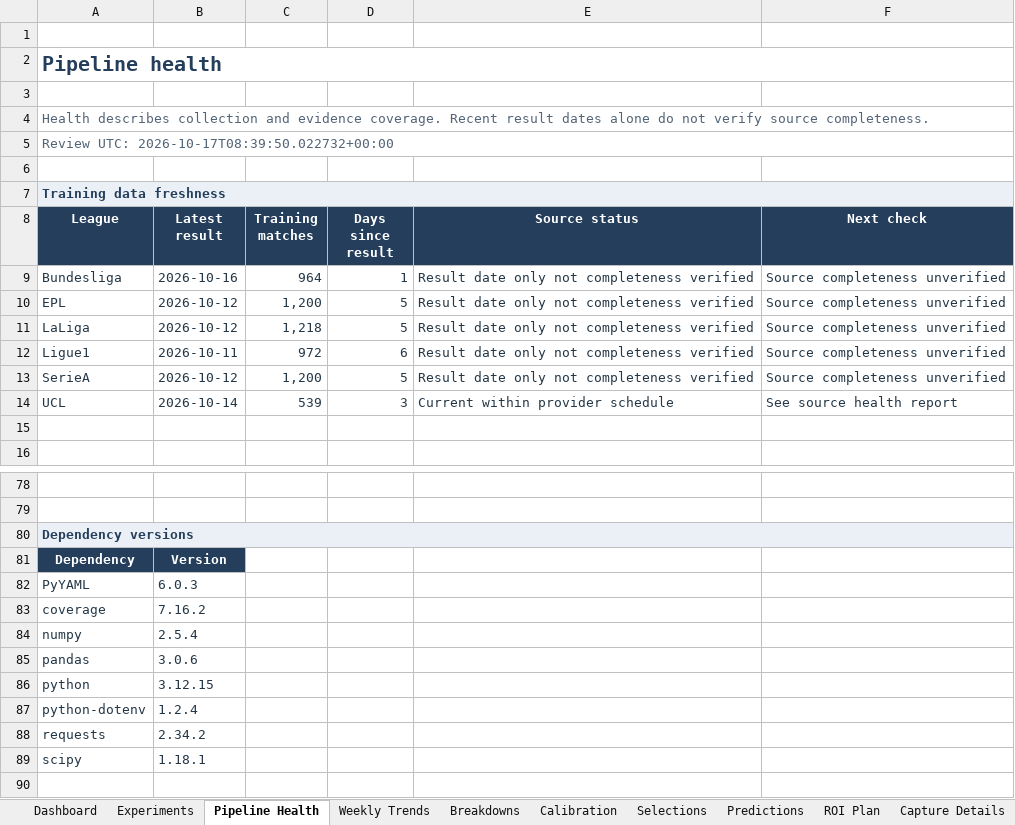
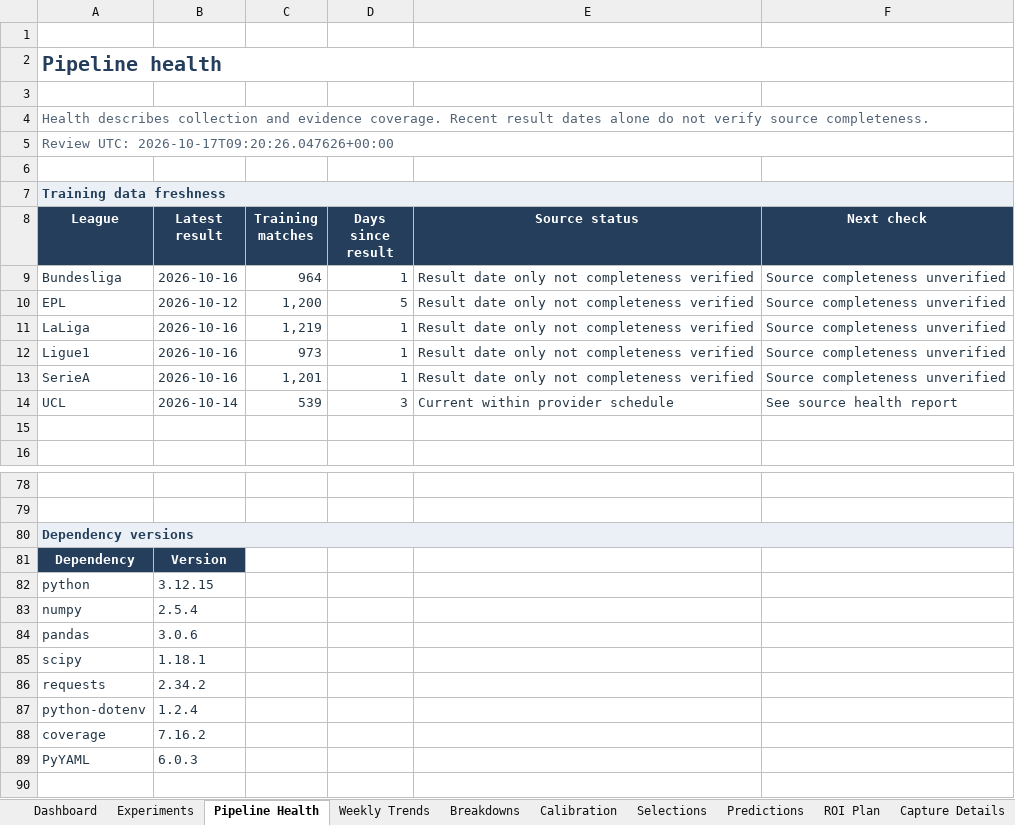
Before and after one commit to paulmaina/football-value-pipeline, an Excel workbook: football_output_v2/readable/football_performance_report.xlsx, sheet Pipeline Health, drawn as a sheet; only a part is shown, gaps mark what is left out; values as stored, in another font and other column widths than the file's, no borders; conditional formats not drawn; the diff covers the shown part only; the diff names each change by its address in the sheet, - before the commit and + after, or states it on an @@ line.

```diff
--- a/football_output_v2/readable/football_performance_report.xlsx (sheet Pipeline Health)
+++ b/football_output_v2/readable/football_performance_report.xlsx (sheet Pipeline Health)
-A5 (League): Review UTC: 2026-10-17T08:39:50.022732+00:00
+A5 (League): Review UTC: 2026-10-17T09:20:26.047626+00:00
-B11 (Latest result): 2026-10-12
+B11 (Latest result): 2026-10-16
-C11 (Training matches): 1,218
+C11 (Training matches): 1,219
-D11 (Days since result): 5
+D11 (Days since result): 1
-B12 (Latest result): 2026-10-11
+B12 (Latest result): 2026-10-16
-C12 (Training matches): 972
+C12 (Training matches): 973
-D12 (Days since result): 6
+D12 (Days since result): 1
-B13 (Latest result): 2026-10-12
+B13 (Latest result): 2026-10-16
-C13 (Training matches): 1,200
+C13 (Training matches): 1,201
-D13 (Days since result): 5
+D13 (Days since result): 1
@@ row 86 moved to row 82: python @@
@@ row 89 moved to row 85: scipy @@
@@ row 88 moved to row 86: requests @@
@@ row 83 moved to row 88: coverage @@
@@ row 82 moved to row 89: PyYAML @@
```
Also changed, not shown: 3 added rows, 3 removed rows, 1 moved row and 9 edited cells elsewhere in this sheet, sheet Capture Details, sheet Dashboard, 31 other files.
